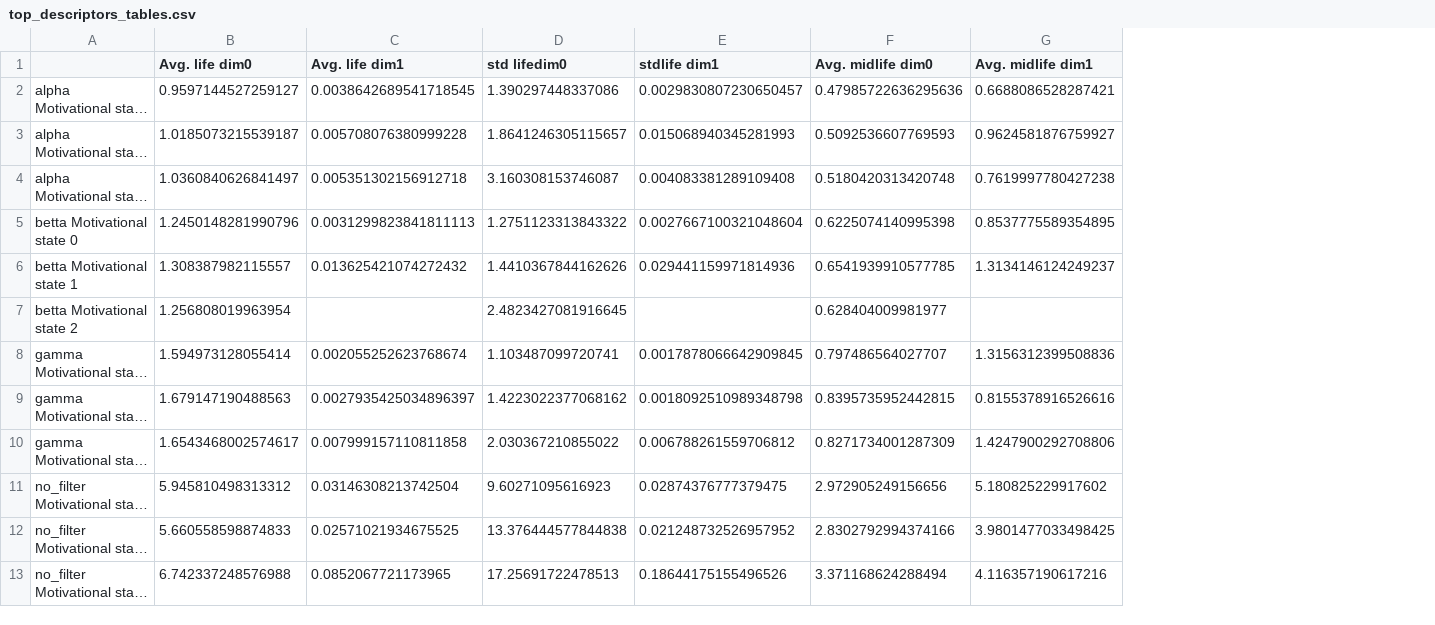
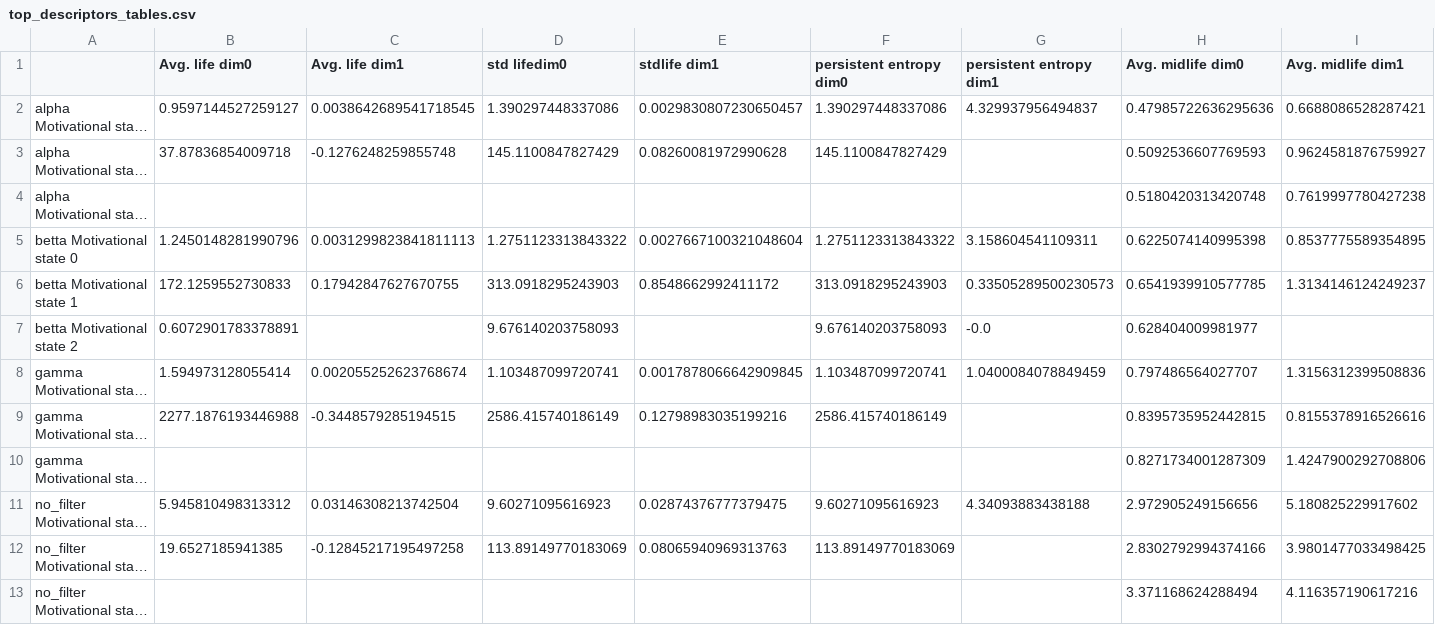
Before and after one commit to fritzpere/TFM, a CSV file: results/subject_28/font_space/intensities/descriptor_tables/top_descriptors_tables.csv, drawn as a sheet; only a part is shown; long unchanged cells end in …; the diff names each change by its address in the sheet, - before the commit and + after, or states it on an @@ line.

```diff
--- a/results/subject_28/font_space/intensities/descriptor_tables/top_descriptors_tables.csv
+++ b/results/subject_28/font_space/intensities/descriptor_tables/top_descriptors_tables.csv
+column F (persistent entropy dim0), rows 2-12: 1.390297448337086 | 145.1100847827429 |  | 1.2751123313843322 | 313.0918295243903 | 9.676140203758093 | 1.103487099720741 | 2586.415740186149 |  | 9.60271095616923 | 113.89149770183069
+column G (persistent entropy dim1), rows 2-11: 4.329937956494837 |  |  | 3.158604541109311 | 0.33505289500230573 | -0.0 | 1.0400084078849459 |  |  | 4.34093883438188
-B3 (Avg. life dim0): 1.0185073215539187
+B3 (Avg. life dim0): 37.87836854009718
-C3 (Avg. life dim1): 0.005708076380999228
+C3 (Avg. life dim1): -0.1276248259855748
-D3 (std lifedim0): 1.8641246305115657
+D3 (std lifedim0): 145.1100847827429
-E3 (stdlife dim1): 0.015068940345281993
+E3 (stdlife dim1): 0.08260081972990628
-B4 (Avg. life dim0): 1.0360840626841497
+B4 (Avg. life dim0): (empty)
-C4 (Avg. life dim1): 0.005351302156912718
+C4 (Avg. life dim1): (empty)
-D4 (std lifedim0): 3.160308153746087
+D4 (std lifedim0): (empty)
-E4 (stdlife dim1): 0.004083381289109408
+E4 (stdlife dim1): (empty)
-B6 (Avg. life dim0): 1.308387982115557
+B6 (Avg. life dim0): 172.1259552730833
-C6 (Avg. life dim1): 0.013625421074272432
+C6 (Avg. life dim1): 0.17942847627670755
-D6 (std lifedim0): 1.4410367844162626
+D6 (std lifedim0): 313.0918295243903
-E6 (stdlife dim1): 0.029441159971814936
+E6 (stdlife dim1): 0.8548662992411172
-B7 (Avg. life dim0): 1.256808019963954
+B7 (Avg. life dim0): 0.6072901783378891
-D7 (std lifedim0): 2.4823427081916645
+D7 (std lifedim0): 9.676140203758093
-B9 (Avg. life dim0): 1.679147190488563
+B9 (Avg. life dim0): 2277.1876193446988
-C9 (Avg. life dim1): 0.0027935425034896397
+C9 (Avg. life dim1): -0.3448579285194515
-D9 (std lifedim0): 1.4223022377068162
+D9 (std lifedim0): 2586.415740186149
-E9 (stdlife dim1): 0.0018092510989348798
+E9 (stdlife dim1): 0.12798983035199216
-B10 (Avg. life dim0): 1.6543468002574617
+B10 (Avg. life dim0): (empty)
-C10 (Avg. life dim1): 0.007999157110811858
+C10 (Avg. life dim1): (empty)
-D10 (std lifedim0): 2.030367210855022
+D10 (std lifedim0): (empty)
-E10 (stdlife dim1): 0.006788261559706812
+E10 (stdlife dim1): (empty)
-B12 (Avg. life dim0): 5.660558598874833
+B12 (Avg. life dim0): 19.6527185941385
-C12 (Avg. life dim1): 0.02571021934675525
+C12 (Avg. life dim1): -0.12845217195497258
-D12 (std lifedim0): 13.376444577844838
+D12 (std lifedim0): 113.89149770183069
-E12 (stdlife dim1): 0.021248732526957952
+E12 (stdlife dim1): 0.08065940969313763
-B13 (Avg. life dim0): 6.742337248576988
+B13 (Avg. life dim0): (empty)
-C13 (Avg. life dim1): 0.0852067721173965
+C13 (Avg. life dim1): (empty)
-D13 (std lifedim0): 17.25691722478513
+D13 (std lifedim0): (empty)
-E13 (stdlife dim1): 0.18644175155496526
+E13 (stdlife dim1): (empty)
```
Also changed, not shown: results/subject_28/electrode_space/intensities/descriptor_tables/top_descriptors_tables.csv, results/subject_29/electrode_space/intensities/descriptor_tables/top_descriptors_tables.csv, 7 other files.
